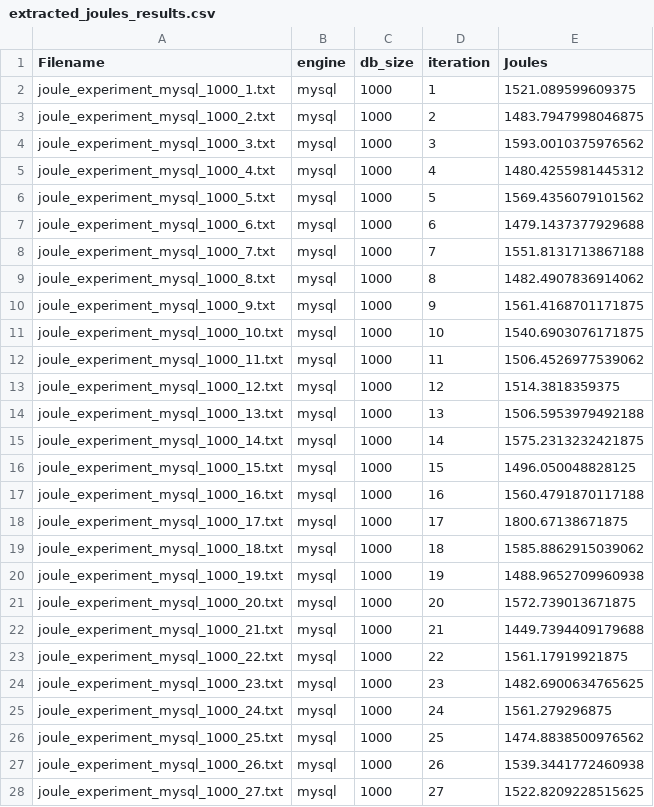
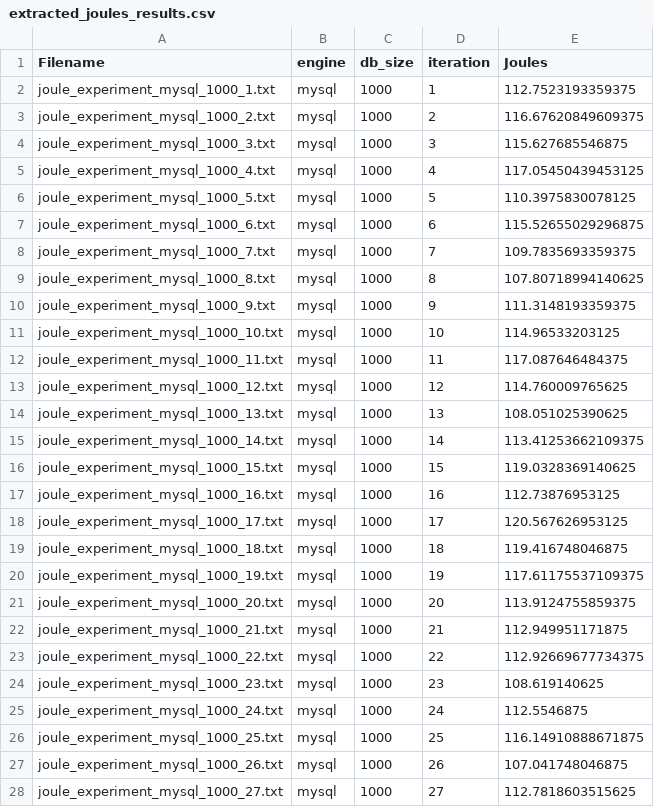
Before and after one commit to kahming0/SSE1, a CSV file: results/processed/extracted_joules_results.csv, drawn as a sheet; only a part is shown; the diff covers the shown part only.

Commit message:
generate results

```diff
--- a/results/processed/extracted_joules_results.csv
+++ b/results/processed/extracted_joules_results.csv
@@ -1,28 +1,28 @@
 Filename,engine,db_size,iteration,Joules
-joule_experiment_mysql_1000_1.txt,mysql,1000,1,1521.089599609375
-joule_experiment_mysql_1000_2.txt,mysql,1000,2,1483.7947998046875
-joule_experiment_mysql_1000_3.txt,mysql,1000,3,1593.0010375976562
-joule_experiment_mysql_1000_4.txt,mysql,1000,4,1480.4255981445312
-joule_experiment_mysql_1000_5.txt,mysql,1000,5,1569.4356079101562
-joule_experiment_mysql_1000_6.txt,mysql,1000,6,1479.1437377929688
-joule_experiment_mysql_1000_7.txt,mysql,1000,7,1551.8131713867188
-joule_experiment_mysql_1000_8.txt,mysql,1000,8,1482.4907836914062
-joule_experiment_mysql_1000_9.txt,mysql,1000,9,1561.4168701171875
-joule_experiment_mysql_1000_10.txt,mysql,1000,10,1540.6903076171875
-joule_experiment_mysql_1000_11.txt,mysql,1000,11,1506.4526977539062
-joule_experiment_mysql_1000_12.txt,mysql,1000,12,1514.3818359375
-joule_experiment_mysql_1000_13.txt,mysql,1000,13,1506.5953979492188
-joule_experiment_mysql_1000_14.txt,mysql,1000,14,1575.2313232421875
-joule_experiment_mysql_1000_15.txt,mysql,1000,15,1496.050048828125
-joule_experiment_mysql_1000_16.txt,mysql,1000,16,1560.4791870117188
-joule_experiment_mysql_1000_17.txt,mysql,1000,17,1800.67138671875
-joule_experiment_mysql_1000_18.txt,mysql,1000,18,1585.8862915039062
-joule_experiment_mysql_1000_19.txt,mysql,1000,19,1488.9652709960938
-joule_experiment_mysql_1000_20.txt,mysql,1000,20,1572.739013671875
-joule_experiment_mysql_1000_21.txt,mysql,1000,21,1449.7394409179688
-joule_experiment_mysql_1000_22.txt,mysql,1000,22,1561.17919921875
-joule_experiment_mysql_1000_23.txt,mysql,1000,23,1482.6900634765625
-joule_experiment_mysql_1000_24.txt,mysql,1000,24,1561.279296875
-joule_experiment_mysql_1000_25.txt,mysql,1000,25,1474.8838500976562
-joule_experiment_mysql_1000_26.txt,mysql,1000,26,1539.3441772460938
-joule_experiment_mysql_1000_27.txt,mysql,1000,27,1522.8209228515625
+joule_experiment_mysql_1000_1.txt,mysql,1000,1,112.7523193359375
+joule_experiment_mysql_1000_2.txt,mysql,1000,2,116.67620849609375
+joule_experiment_mysql_1000_3.txt,mysql,1000,3,115.627685546875
+joule_experiment_mysql_1000_4.txt,mysql,1000,4,117.05450439453125
+joule_experiment_mysql_1000_5.txt,mysql,1000,5,110.3975830078125
+joule_experiment_mysql_1000_6.txt,mysql,1000,6,115.52655029296875
+joule_experiment_mysql_1000_7.txt,mysql,1000,7,109.7835693359375
+joule_experiment_mysql_1000_8.txt,mysql,1000,8,107.80718994140625
+joule_experiment_mysql_1000_9.txt,mysql,1000,9,111.3148193359375
+joule_experiment_mysql_1000_10.txt,mysql,1000,10,114.96533203125
+joule_experiment_mysql_1000_11.txt,mysql,1000,11,117.087646484375
+joule_experiment_mysql_1000_12.txt,mysql,1000,12,114.760009765625
+joule_experiment_mysql_1000_13.txt,mysql,1000,13,108.051025390625
+joule_experiment_mysql_1000_14.txt,mysql,1000,14,113.41253662109375
+joule_experiment_mysql_1000_15.txt,mysql,1000,15,119.0328369140625
+joule_experiment_mysql_1000_16.txt,mysql,1000,16,112.73876953125
+joule_experiment_mysql_1000_17.txt,mysql,1000,17,120.567626953125
+joule_experiment_mysql_1000_18.txt,mysql,1000,18,119.416748046875
+joule_experiment_mysql_1000_19.txt,mysql,1000,19,117.61175537109375
+joule_experiment_mysql_1000_20.txt,mysql,1000,20,113.9124755859375
+joule_experiment_mysql_1000_21.txt,mysql,1000,21,112.949951171875
+joule_experiment_mysql_1000_22.txt,mysql,1000,22,112.92669677734375
+joule_experiment_mysql_1000_23.txt,mysql,1000,23,108.619140625
+joule_experiment_mysql_1000_24.txt,mysql,1000,24,112.5546875
+joule_experiment_mysql_1000_25.txt,mysql,1000,25,116.14910888671875
+joule_experiment_mysql_1000_26.txt,mysql,1000,26,107.041748046875
+joule_experiment_mysql_1000_27.txt,mysql,1000,27,112.7818603515625
```
Also changed, not shown: 2 added rows and 151 edited cells elsewhere in this file, 7 other files.
